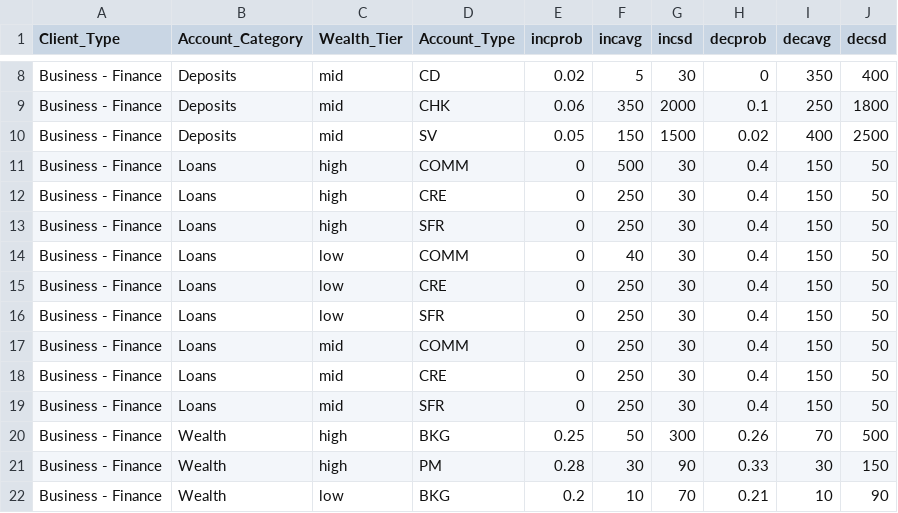
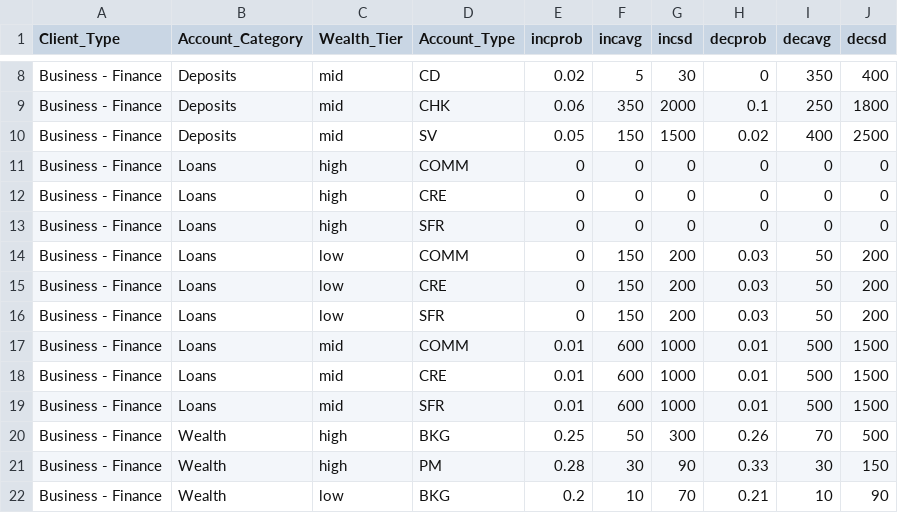
Before and after one commit to tweinzirl/tearsheets, a CSV file: data/generic_bank/config.csv, drawn as a sheet; only a part is shown, gaps mark what is left out; the diff covers the shown part only.

Commit message:
update the loan stats

```diff
--- a/data/generic_bank/config.csv
+++ b/data/generic_bank/config.csv
@@ -10,11 +10,11 @@ Business - Finance,Deposits,mid,CHK,0.06,350,2000,0.1,250,1800
 Business - Finance,Deposits,mid,SV,0.05,150,1500,0.02,400,2500
-Business - Finance,Loans,high,COMM,0,500,30,0.4,150,50
-Business - Finance,Loans,high,CRE,0,250,30,0.4,150,50
-Business - Finance,Loans,high,SFR,0,250,30,0.4,150,50
-Business - Finance,Loans,low,COMM,0,40,30,0.4,150,50
-Business - Finance,Loans,low,CRE,0,250,30,0.4,150,50
-Business - Finance,Loans,low,SFR,0,250,30,0.4,150,50
-Business - Finance,Loans,mid,COMM,0,250,30,0.4,150,50
-Business - Finance,Loans,mid,CRE,0,250,30,0.4,150,50
-Business - Finance,Loans,mid,SFR,0,250,30,0.4,150,50
+Business - Finance,Loans,high,COMM,0,0,0,0,0,0
+Business - Finance,Loans,high,CRE,0,0,0,0,0,0
+Business - Finance,Loans,high,SFR,0,0,0,0,0,0
+Business - Finance,Loans,low,COMM,0,150,200,0.03,50,200
+Business - Finance,Loans,low,CRE,0,150,200,0.03,50,200
+Business - Finance,Loans,low,SFR,0,150,200,0.03,50,200
+Business - Finance,Loans,mid,COMM,0.01,600,1000,0.01,500,1500
+Business - Finance,Loans,mid,CRE,0.01,600,1000,0.01,500,1500
+Business - Finance,Loans,mid,SFR,0.01,600,1000,0.01,500,1500
 Business - Finance,Wealth,high,BKG,0.25,50,300,0.26,70,500
```
Also changed, not shown: 95 edited cells elsewhere in this file.
